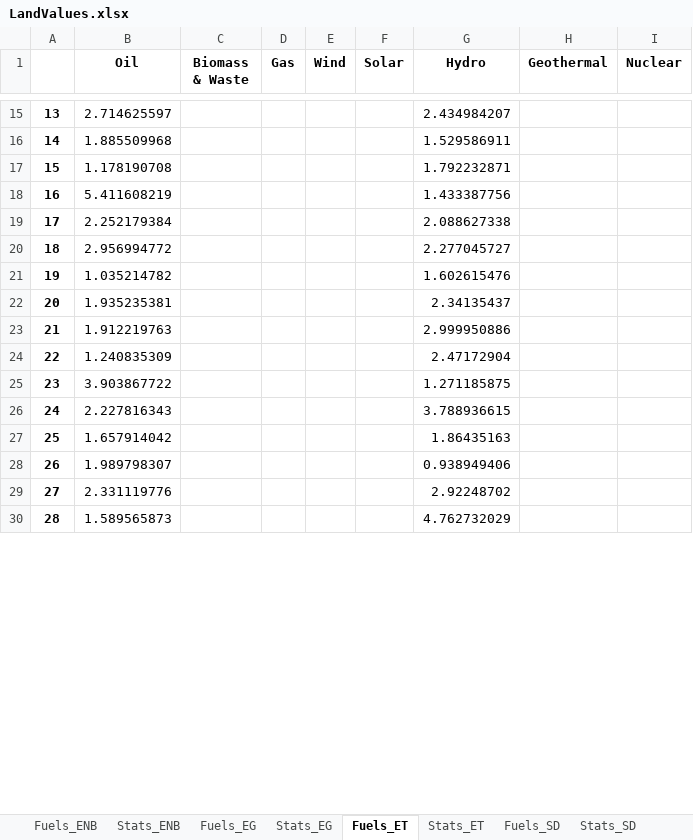
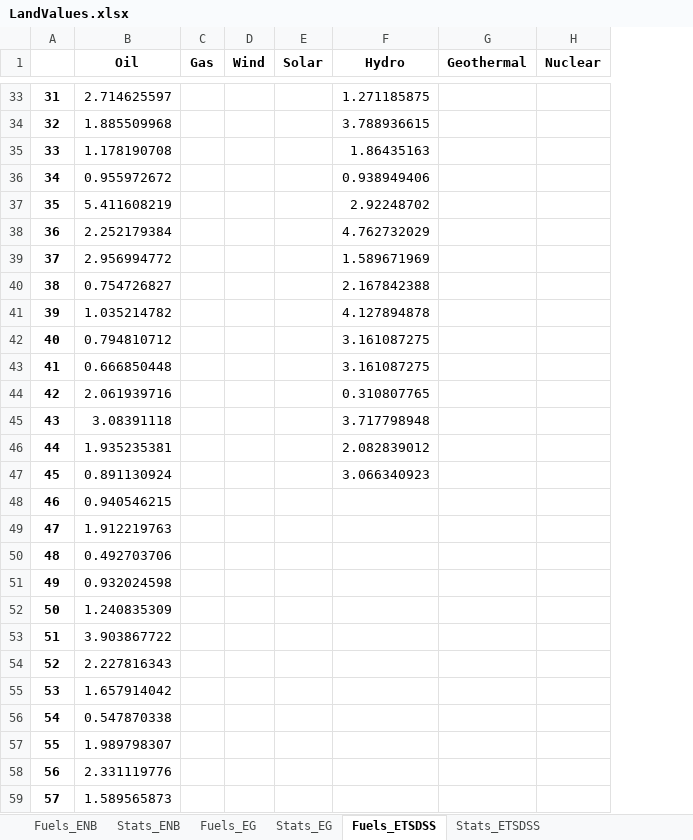
Before and after one commit to apieruzzi/TEMBA_FPV, an Excel workbook: HydroFPV_plants/InputFilesCreation/main/Data/LandValues.xlsx, sheet Fuels_ETSDSS, drawn as a sheet; only a part is shown, gaps mark what is left out; values as stored, in another font and other column widths than the file's, no borders; removed rows and columns are numbered as before the commit, all else as after; the diff covers the shown part only; the diff names each change by its address in the sheet, - before the commit and + after, or states it on an @@ line.

```diff
--- a/HydroFPV_plants/InputFilesCreation/main/Data/LandValues.xlsx (sheet Fuels_ETSDSS)
+++ b/HydroFPV_plants/InputFilesCreation/main/Data/LandValues.xlsx (sheet Fuels_ETSDSS)
-sheet tab: Fuels_ET
+sheet tab: Fuels_ETSDSS
-sheet tab: Stats_ET
+sheet tab: Stats_ETSDSS
-sheet tab: Fuels_SD
-sheet tab: Stats_SD
-column C (Biomass & Waste), empty
@@ column A renumbered between rows 11 and 74 @@
-F33 (Hydro): 2.434984207
+F33 (Hydro): 1.271185875
-F34 (Hydro): 1.529586911
+F34 (Hydro): 3.788936615
-F35 (Hydro): 1.792232871
+F35 (Hydro): 1.86435163
+row 36: 34 | 0.955972672 |  |  |  | 0.938949406
-F37 (Hydro): 1.433387756
+F37 (Hydro): 2.92248702
-F38 (Hydro): 2.088627338
+F38 (Hydro): 4.762732029
-F39 (Hydro): 2.277045727
+F39 (Hydro): 1.589671969
+row 40: 38 | 0.754726827 |  |  |  | 2.167842388
-F41 (Hydro): 1.602615476
+F41 (Hydro): 4.127894878
+row 42: 40 | 0.794810712 |  |  |  | 3.161087275
+row 43: 41 | 0.666850448 |  |  |  | 3.161087275
+row 44: 42 | 2.061939716 |  |  |  | 0.310807765
+row 45: 43 | 3.08391118 |  |  |  | 3.717798948
-F46 (Hydro): 2.34135437
+F46 (Hydro): 2.082839012
+row 47: 45 | 0.891130924 |  |  |  | 3.066340923
+row 48: 46 | 0.940546215
-F49 (Hydro): 2.999950886
+F49 (Hydro): (empty)
+row 50: 48 | 0.492703706
+row 51: 49 | 0.932024598
-F52 (Hydro): 2.47172904
+F52 (Hydro): (empty)
-F53 (Hydro): 1.271185875
+F53 (Hydro): (empty)
-F54 (Hydro): 3.788936615
+F54 (Hydro): (empty)
-F55 (Hydro): 1.86435163
+F55 (Hydro): (empty)
+row 56: 54 | 0.547870338
-F57 (Hydro): 0.938949406
+F57 (Hydro): (empty)
-F58 (Hydro): 2.92248702
+F58 (Hydro): (empty)
-F59 (Hydro): 4.762732029
+F59 (Hydro): (empty)
```
Also changed, not shown: 36 added rows and 18 edited cells elsewhere in this sheet, sheet Stats_ETSDSS, sheet Fuels_EG, sheet Stats_EG, sheet Fuels_ENB, other sheet tabs, HydroFPV_plants/CombinedTechsCreation/CombinedHydroSolar.xlsx, HydroFPV_plants/EvapAnalysis/EvapReductions_ref.xlsx, 21 other files.
